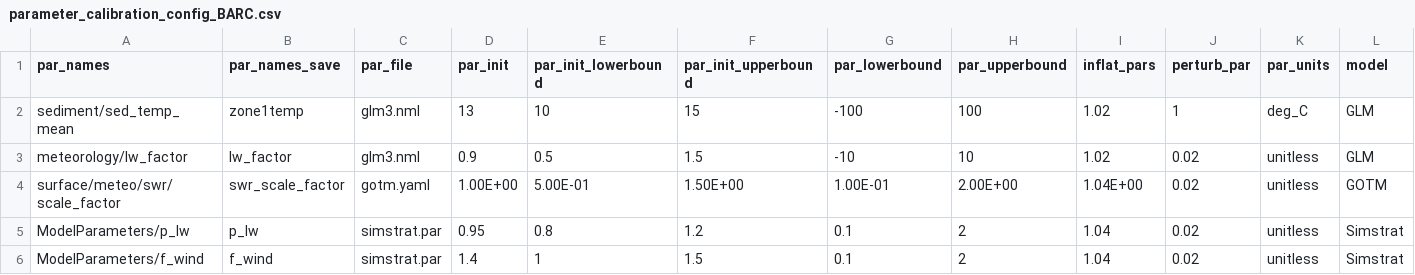
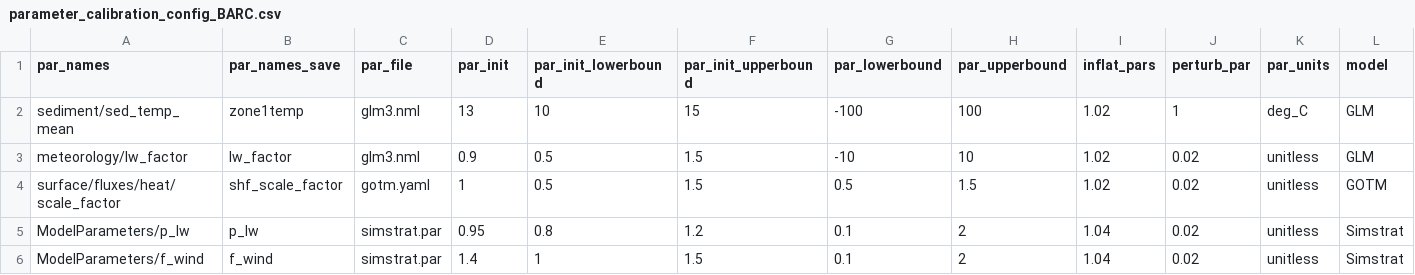
Before and after one commit to FLARE-forecast/NEON-forecast-code, a CSV file: configuration/ler/BARC/parameter_calibration_config_BARC.csv, drawn as a sheet; removed rows and columns are numbered as before the commit, all else as after; the diff names each change by its address in the sheet, - before the commit and + after, or states it on an @@ line.

Commit message:
update GOTM params

```diff
--- a/configuration/ler/BARC/parameter_calibration_config_BARC.csv
+++ b/configuration/ler/BARC/parameter_calibration_config_BARC.csv
-row 4: surface/meteo/swr/scale_factor | swr_scale_factor | gotm.yaml | 1.00E+00 | 5.00E-01 | 1.50E+00 | 1.00E-01 | 2.00E+00 | 1.04E+00 | 0.02 | unitless | GOTM
+row 4: surface/fluxes/heat/scale_factor | shf_scale_factor | gotm.yaml | 1 | 0.5 | 1.5 | 0.5 | 1.5 | 1.02 | 0.02 | unitless | GOTM
```
Also changed, not shown: 2 other files.
